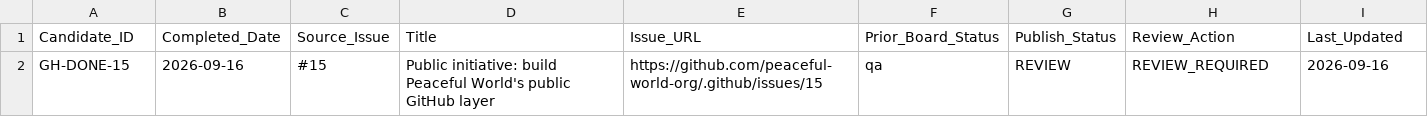
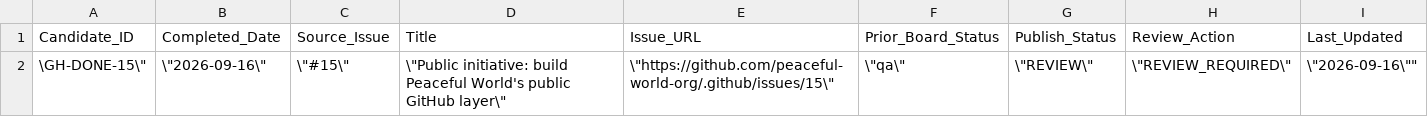
Before and after one commit to peaceful-world-org/.github, a CSV file: public/ledger-candidates.csv, drawn as a sheet; removed rows and columns are numbered as before the commit, all else as after; the diff names each change by its address in the sheet, - before the commit and + after, or states it on an @@ line.

```diff
--- a/public/ledger-candidates.csv
+++ b/public/ledger-candidates.csv
-row 2: GH-DONE-15 | 2026-09-16 | #15 | Public initiative: build Peaceful World's public GitHub layer | https://github.com/peaceful-world-org/.github/issues/15 | qa | REVIEW | REVIEW_REQUIRED | 2026-09-16
+row 2: \GH-DONE-15\" | \"2026-09-16\" | \"#15\" | \"Public initiative: build Peaceful World's public GitHub layer\" | \"https://github.com/peaceful-world-org/.github/issues/15\" | \"qa\" | \"REVIEW\" | \"REVIEW_REQUIRED\" | \"2026-09-16\""
```
